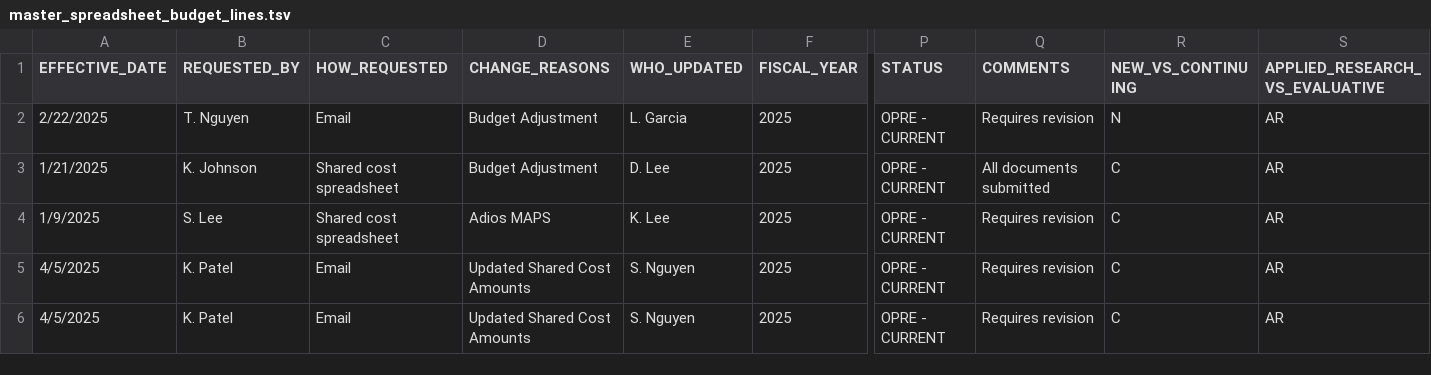
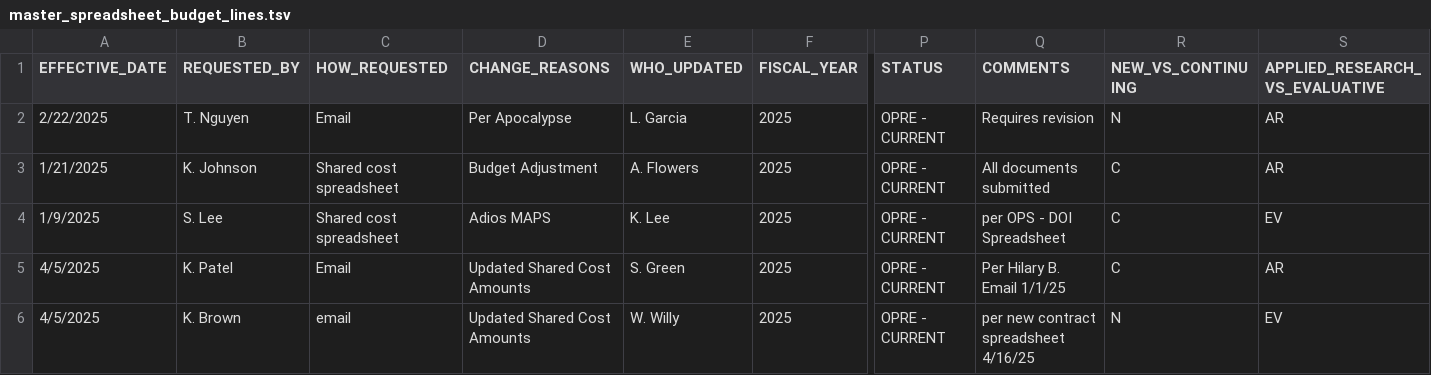
Before and after one commit to HHS/OPRE-OPS, a TSV file: backend/data_tools/test_csv/master_spreadsheet_budget_lines.tsv, drawn as a sheet; only a part is shown, gaps mark what is left out; the diff names each change by its address in the sheet, - before the commit and + after, or states it on an @@ line.

Commit message:
refactor: update budget line items and adjust test cases for new data structure

```diff
--- a/backend/data_tools/test_csv/master_spreadsheet_budget_lines.tsv
+++ b/backend/data_tools/test_csv/master_spreadsheet_budget_lines.tsv
-D2 (CHANGE_REASONS): Budget Adjustment
+D2 (CHANGE_REASONS): Per Apocalypse
-E3 (WHO_UPDATED): D. Lee
+E3 (WHO_UPDATED): A. Flowers
-Q4 (COMMENTS): Requires revision
+Q4 (COMMENTS): per OPS - DOI Spreadsheet
-S4 (APPLIED_RESEARCH_VS_EVALUATIVE): AR
+S4 (APPLIED_RESEARCH_VS_EVALUATIVE): EV
-E5 (WHO_UPDATED): S. Nguyen
+E5 (WHO_UPDATED): S. Green
-Q5 (COMMENTS): Requires revision
+Q5 (COMMENTS): Per Hilary B. Email 1/1/25
-B6 (REQUESTED_BY): K. Patel
+B6 (REQUESTED_BY): K. Brown
-C6 (HOW_REQUESTED): Email
+C6 (HOW_REQUESTED): email
-E6 (WHO_UPDATED): S. Nguyen
+E6 (WHO_UPDATED): W. Willy
-Q6 (COMMENTS): Requires revision
+Q6 (COMMENTS): per new contract spreadsheet 4/16/25
-R6 (NEW_VS_CONTINUING): C
+R6 (NEW_VS_CONTINUING): N
-S6 (APPLIED_RESEARCH_VS_EVALUATIVE): AR
+S6 (APPLIED_RESEARCH_VS_EVALUATIVE): EV
```
Also changed, not shown: 1 other file.
